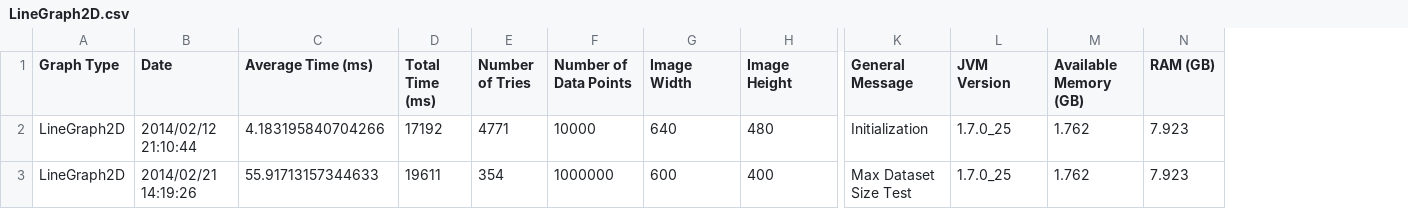
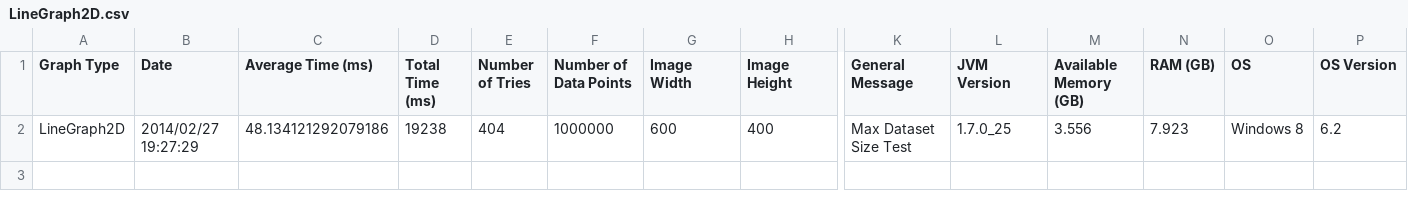
Before and after one commit to diirt/diirt, a CSV file: graphene/ProfileResults/LineGraph2D.csv, drawn as a sheet; only a part is shown, gaps mark what is left out; removed rows and columns are numbered as before the commit, all else as after; rows hold the shown columns only; the diff names each change by its address in the sheet, - before the commit and + after, or states it on an @@ line.

```diff
--- a/graphene/ProfileResults/LineGraph2D.csv
+++ b/graphene/ProfileResults/LineGraph2D.csv
+column O (OS), row 2: Windows 8
+column P (OS Version), row 2: 6.2
-row 2: LineGraph2D | 2014/02/12 21:10:44 | 4.183195840704266 | 17192 | 4771 | 10000 | 640 | 480 | Initialization | 1.7.0_25 | 1.762 | 7.923
-B2 (Date): 2014/02/21 14:19:26
+B2 (Date): 2014/02/27 19:27:29
-C2 (Average Time (ms)): 55.91713157344633
+C2 (Average Time (ms)): 48.134121292079186
-D2 (Total Time (ms)): 19611
+D2 (Total Time (ms)): 19238
-E2 (Number of Tries): 354
+E2 (Number of Tries): 404
-M2 (Available Memory (GB)): 1.762
+M2 (Available Memory (GB)): 3.556
```
Also changed, not shown: graphene/ProfileResults/Histogram1D.csv, graphene/ProfileResults/IntensityGraph2D.csv, 32 other files.
